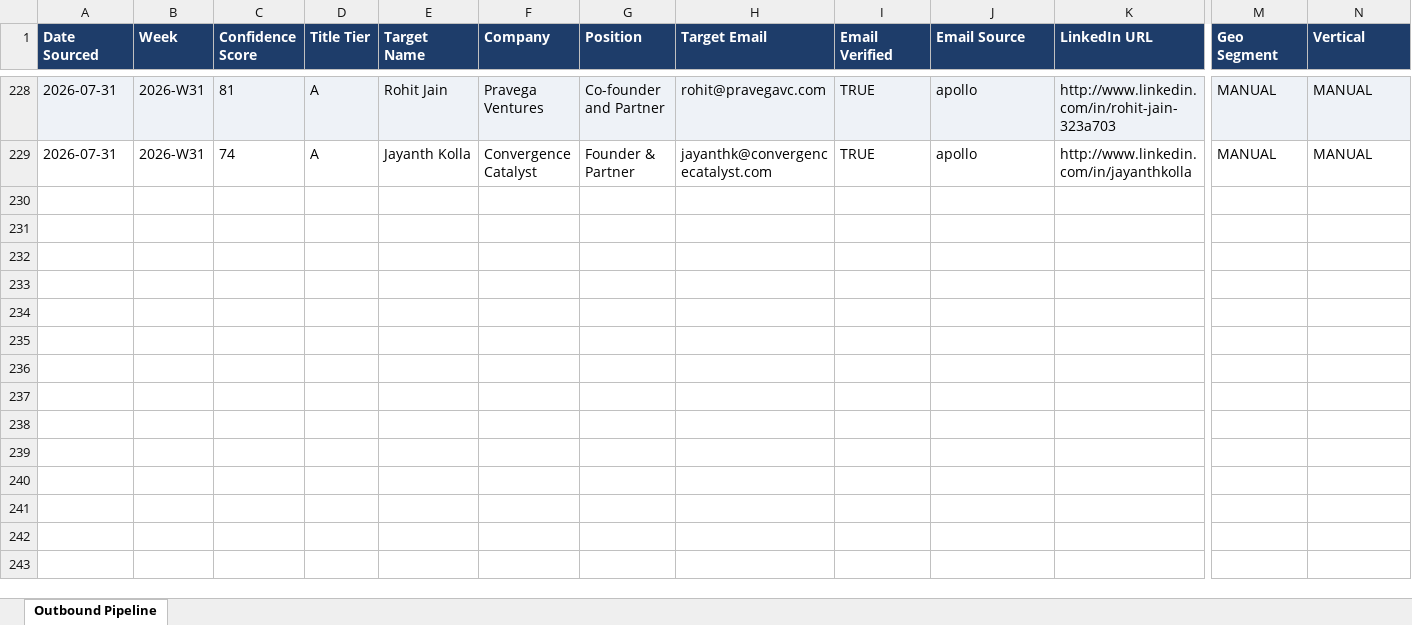
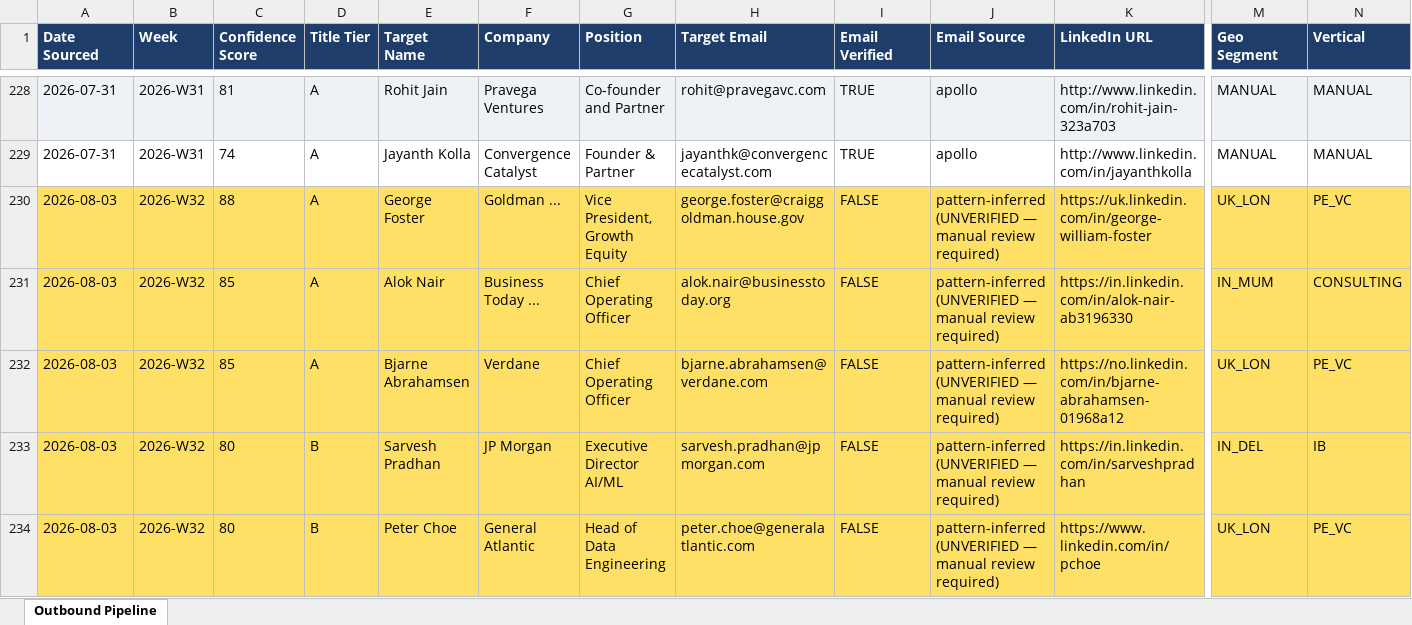
Before and after one commit to tanmaykaper/Automated-Targeted-Cold-Emailer, an Excel workbook: state/pipeline.xlsx, sheet Outbound Pipeline, drawn as a sheet; only a part is shown, gaps mark what is left out; values as stored, in another font and other column widths than the file's, no borders; rows hold the shown columns only; the diff covers the shown part only; the diff names each change by its address in the sheet, - before the commit and + after, or states it on an @@ line.

Commit message:
bot: source run 2026-08-03

```diff
--- a/state/pipeline.xlsx (sheet Outbound Pipeline)
+++ b/state/pipeline.xlsx (sheet Outbound Pipeline)
+row 230: 2026-08-03 | 2026-W32 | 88 | A | George Foster | Goldman ... | Vice President, Growth Equity | george.foster@craiggoldman.house.gov | FALSE | pattern-inferred (UNVERIFIED — manual review required) | https://uk.linkedin.com/in/george-william-foster | UK_LON | PE_VC
+row 231: 2026-08-03 | 2026-W32 | 85 | A | Alok Nair | Business Today ... | Chief Operating Officer | alok.nair@businesstoday.org | FALSE | pattern-inferred (UNVERIFIED — manual review required) | https://in.linkedin.com/in/alok-nair-ab3196330 | IN_MUM | CONSULTING
+row 232: 2026-08-03 | 2026-W32 | 85 | A | Bjarne Abrahamsen | Verdane | Chief Operating Officer | bjarne.abrahamsen@verdane.com | FALSE | pattern-inferred (UNVERIFIED — manual review required) | https://no.linkedin.com/in/bjarne-abrahamsen-01968a12 | UK_LON | PE_VC
+row 233: 2026-08-03 | 2026-W32 | 80 | B | Sarvesh Pradhan | JP Morgan | Executive Director AI/ML | sarvesh.pradhan@jpmorgan.com | FALSE | pattern-inferred (UNVERIFIED — manual review required) | https://in.linkedin.com/in/sarveshpradhan | IN_DEL | IB
+row 234: 2026-08-03 | 2026-W32 | 80 | B | Peter Choe | General Atlantic | Head of Data Engineering | peter.choe@generalatlantic.com | FALSE | pattern-inferred (UNVERIFIED — manual review required) | https://www.linkedin.com/in/pchoe | UK_LON | PE_VC
```
Also changed, not shown: 23 added rows elsewhere in this sheet, 1 other file.
